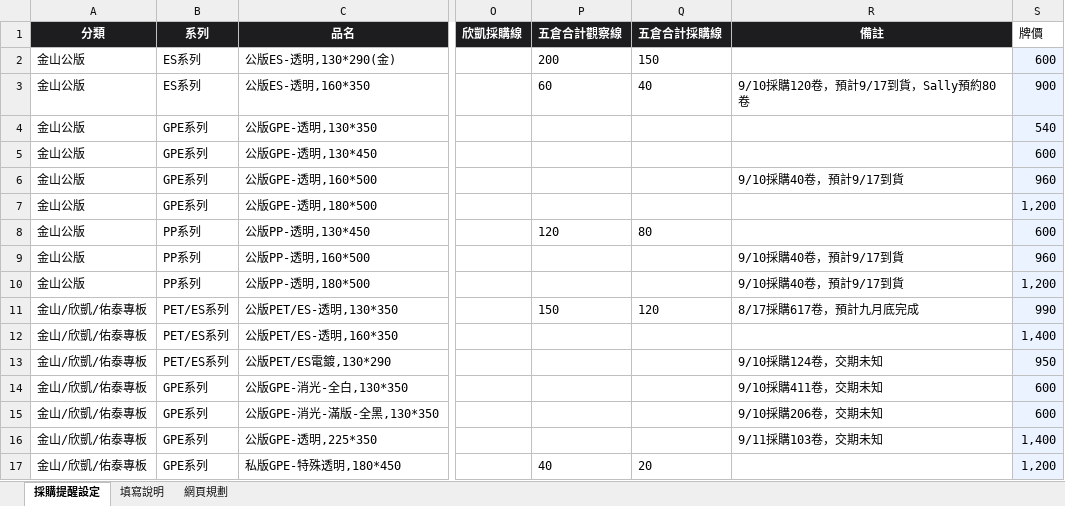
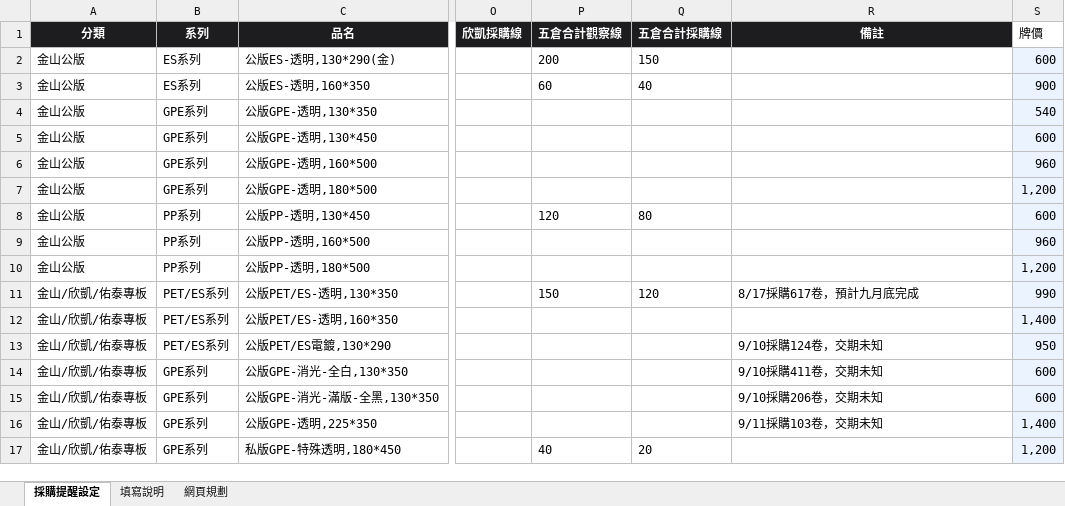
Before and after one commit to Phoenixes-Marketing/phoenixes-film-inventory, an Excel workbook: data/採購提醒設定.xlsx, sheet 採購提醒設定, drawn as a sheet; only a part is shown, gaps mark what is left out; values as stored, in another font and other column widths than the file's, no borders; charts and pictures and conditional formats not drawn; the diff names each change by its address in the sheet, - before the commit and + after, or states it on an @@ line.

```diff
--- a/data/採購提醒設定.xlsx (sheet 採購提醒設定)
+++ b/data/採購提醒設定.xlsx (sheet 採購提醒設定)
-R3 (備註): 9/10採購120卷，預計9/17到貨，Sally預約80卷
+R3 (備註): (empty)
-R6 (備註): 9/10採購40卷，預計9/17到貨
+R6 (備註): (empty)
-R9:R10 (備註): 9/10採購40卷，預計9/17到貨
+R9:R10 (備註): (empty)
```
Also changed, not shown: charts or pictures, 2 other files.
